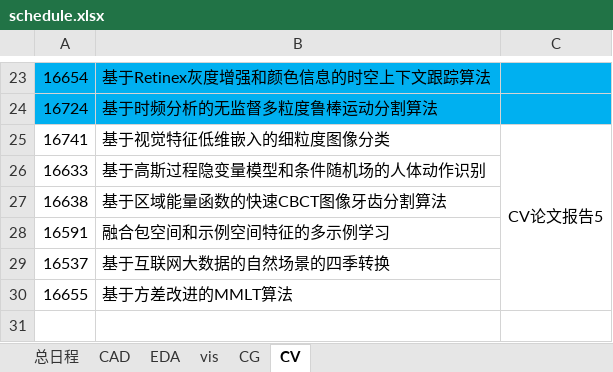
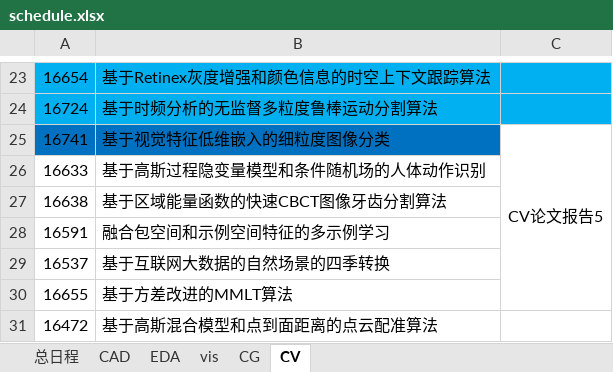
Before and after one commit to cadcg2017/cadcg2017.github.io, an Excel workbook: resources/schedule.xlsx, sheet CV, drawn as a sheet; only a part is shown, gaps mark what is left out; values as stored, in another font and other column widths than the file's, no borders; the diff names each change by its address in the sheet, - before the commit and + after, or states it on an @@ line.

```diff
--- a/resources/schedule.xlsx (sheet CV)
+++ b/resources/schedule.xlsx (sheet CV)
-A25:B25 fill: none
+A25:B25 fill: #0070C0
+row 31: 16472 | 基于高斯混合模型和点到面距离的点云配准算法
```
Also changed, not shown: sheet 总日程, 1 other file.
